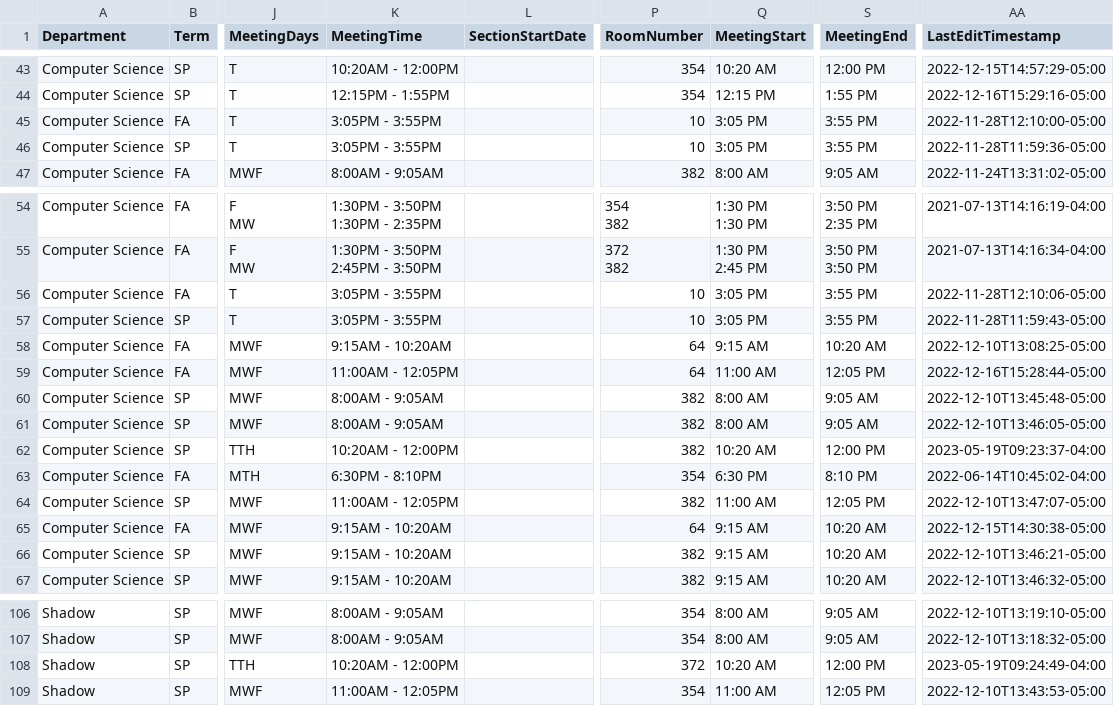
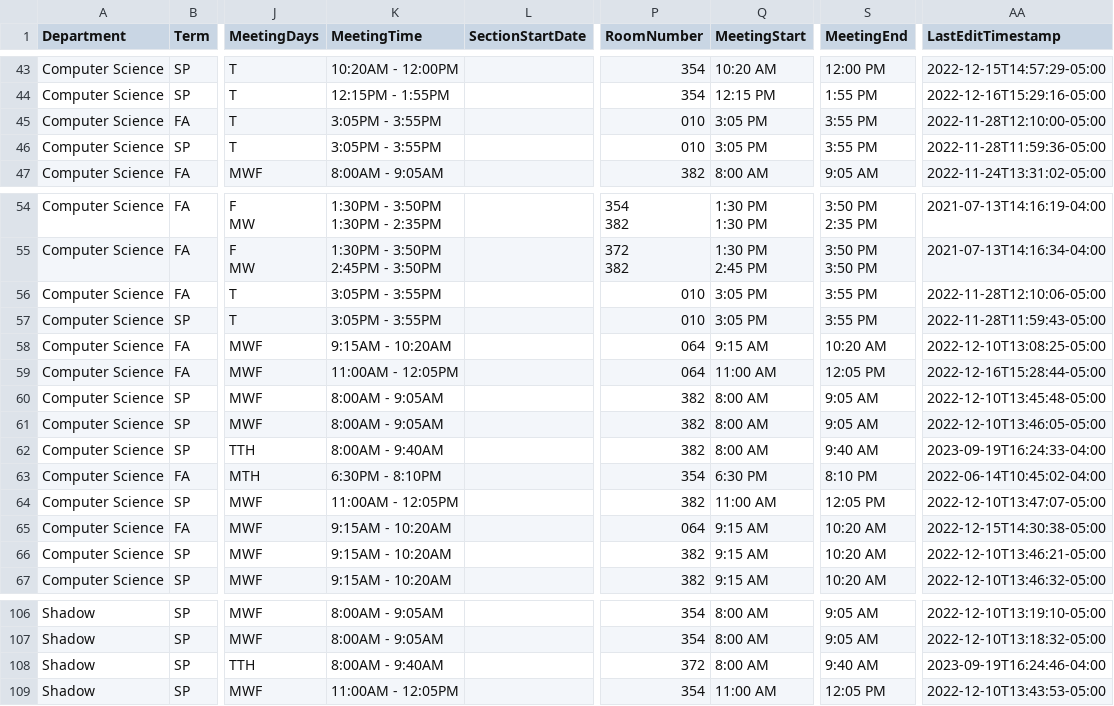
Before and after one commit to kvlinden/kvlinden.github.io, a CSV file: data/full_schedule_2023.csv, drawn as a sheet; only a part is shown, gaps mark what is left out; the diff names each change by its address in the sheet, - before the commit and + after, or states it on an @@ line.

```diff
--- a/data/full_schedule_2023.csv
+++ b/data/full_schedule_2023.csv
-P45:P46 (RoomNumber): 10
+P45:P46 (RoomNumber): 010
-P56:P57 (RoomNumber): 10
+P56:P57 (RoomNumber): 010
-P58:P59 (RoomNumber): 64
+P58:P59 (RoomNumber): 064
-K62 (MeetingTime): 10:20AM - 12:00PM
+K62 (MeetingTime): 8:00AM - 9:40AM
-Q62 (MeetingStart): 10:20 AM
+Q62 (MeetingStart): 8:00 AM
-S62 (MeetingEnd): 12:00 PM
+S62 (MeetingEnd): 9:40 AM
-AA62 (LastEditTimestamp): 2023-05-19T09:23:37-04:00
+AA62 (LastEditTimestamp): 2023-09-19T16:24:33-04:00
-P65 (RoomNumber): 64
+P65 (RoomNumber): 064
-K108 (MeetingTime): 10:20AM - 12:00PM
+K108 (MeetingTime): 8:00AM - 9:40AM
-Q108 (MeetingStart): 10:20 AM
+Q108 (MeetingStart): 8:00 AM
-S108 (MeetingEnd): 12:00 PM
+S108 (MeetingEnd): 9:40 AM
-AA108 (LastEditTimestamp): 2023-05-19T09:24:49-04:00
+AA108 (LastEditTimestamp): 2023-09-19T16:24:46-04:00
```
Also changed, not shown: 1 other file.
